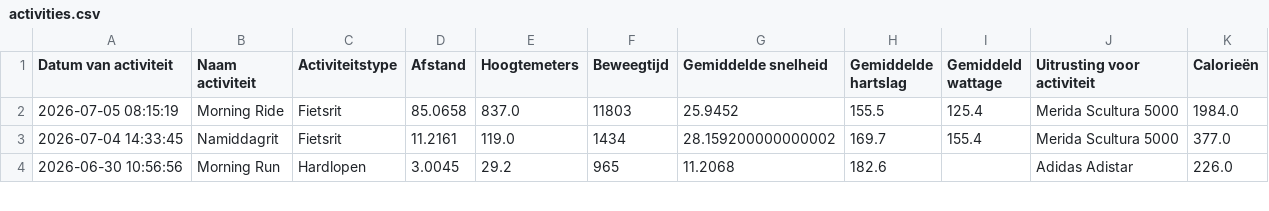
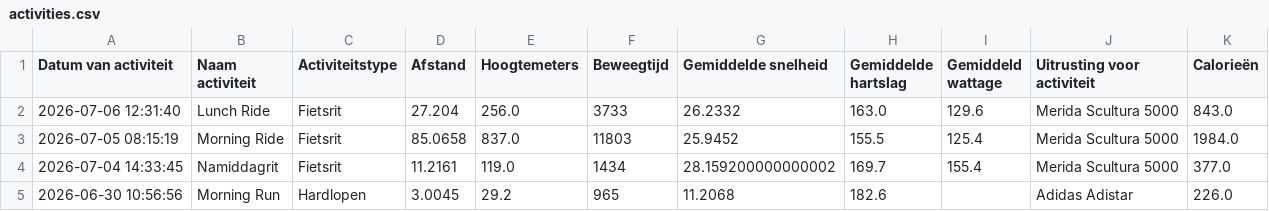
Before and after one commit to jordenric96/Sport-Dashboard, a CSV file: activities.csv, drawn as a sheet; only a part is shown; the diff names each change by its address in the sheet, - before the commit and + after, or states it on an @@ line.

```diff
--- a/activities.csv
+++ b/activities.csv
+row 2: 2026-07-06 12:31:40 | Lunch Ride | Fietsrit | 27.204 | 256.0 | 3733 | 26.2332 | 163.0 | 129.6 | Merida Scultura 5000 | 843.0
```
Also changed, not shown: 1 other file.
